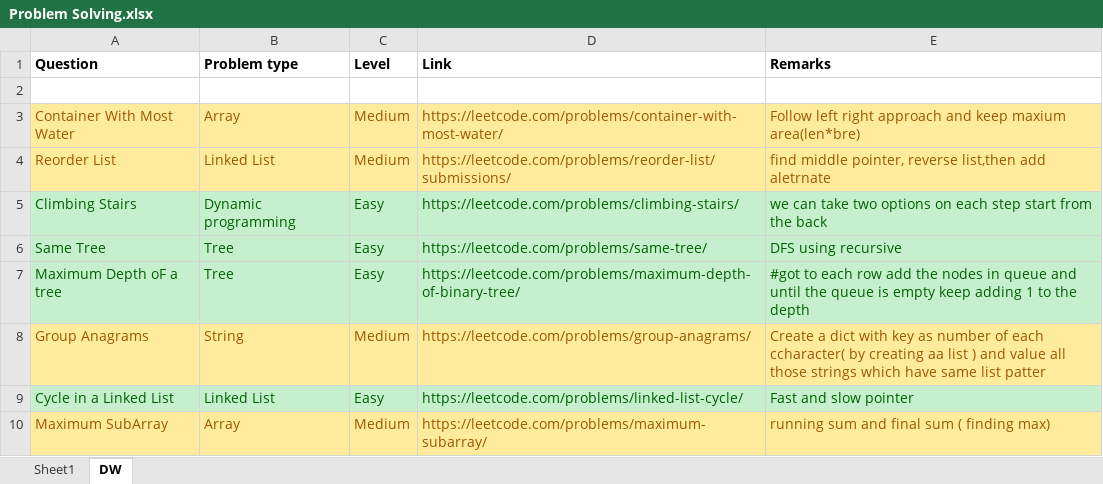
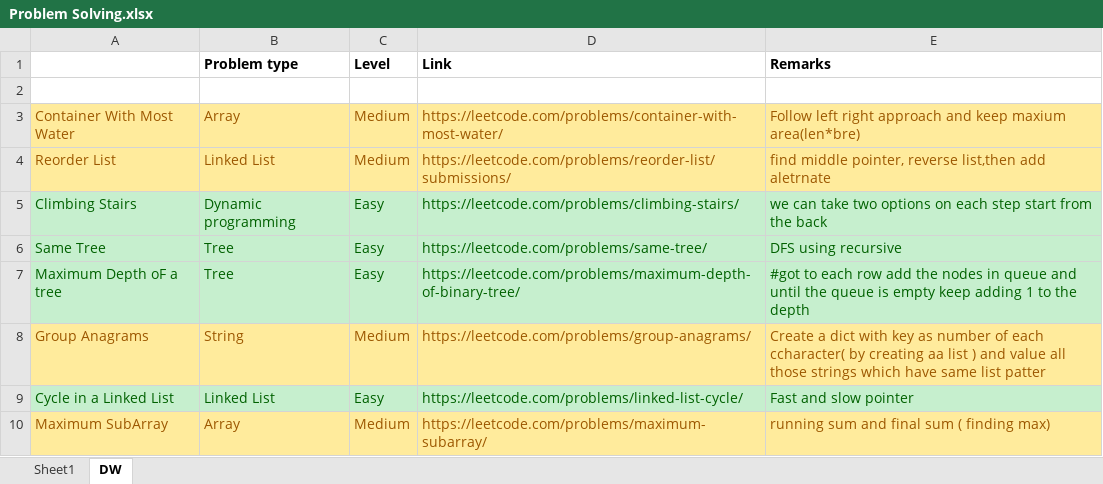
Before and after one commit to vallabhiaf/problemSolving, an Excel workbook: Problem Solving.xlsx, sheet DW, drawn as a sheet; values as stored, in another font and other column widths than the file's, no borders; the diff names each change by its address in the sheet, - before the commit and + after, or states it on an @@ line.

```diff
--- a/Problem Solving.xlsx (sheet DW)
+++ b/Problem Solving.xlsx (sheet DW)
-A1: Question
+A1: (empty)
```
Also changed, not shown: sheet Sheet1, 2 other files.
